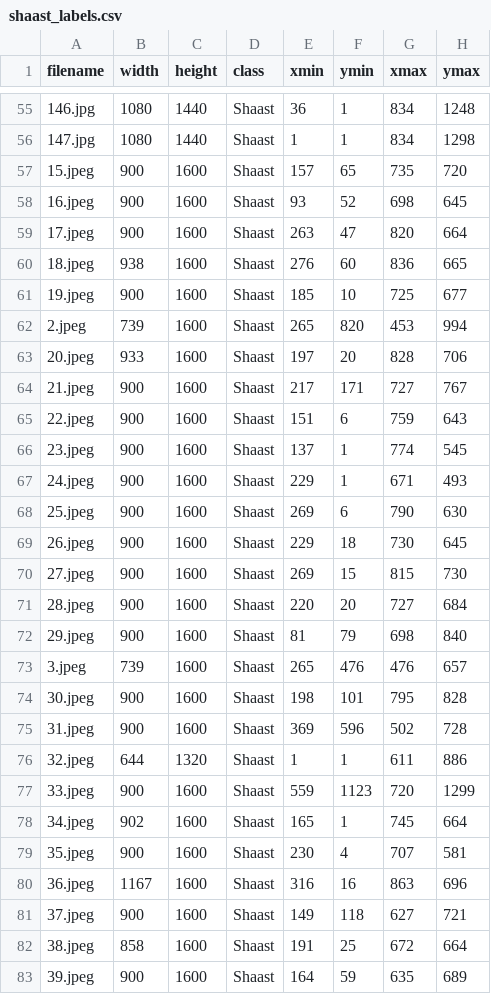
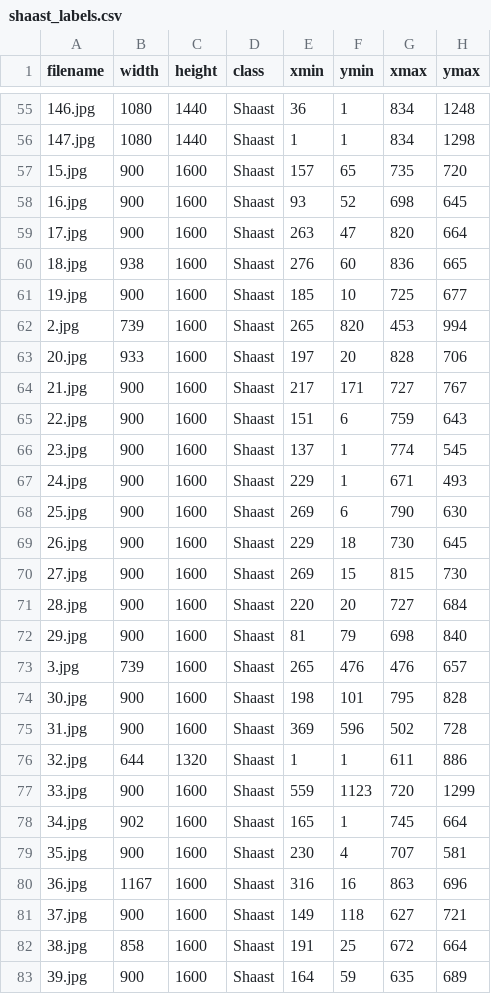
Before and after one commit to Gal1lioDev/Shaast, a CSV file: shaast_labels.csv, drawn as a sheet; only a part is shown, gaps mark what is left out; the diff covers the shown part only.

```diff
--- a/shaast_labels.csv
+++ b/shaast_labels.csv
@@ -56,28 +56,28 @@ filename,width,height,class,xmin,ymin,xmax,ymax
 147.jpg,1080,1440,Shaast,1,1,834,1298
-15.jpeg,900,1600,Shaast,157,65,735,720
-16.jpeg,900,1600,Shaast,93,52,698,645
-17.jpeg,900,1600,Shaast,263,47,820,664
-18.jpeg,938,1600,Shaast,276,60,836,665
-19.jpeg,900,1600,Shaast,185,10,725,677
-2.jpeg,739,1600,Shaast,265,820,453,994
-20.jpeg,933,1600,Shaast,197,20,828,706
-21.jpeg,900,1600,Shaast,217,171,727,767
-22.jpeg,900,1600,Shaast,151,6,759,643
-23.jpeg,900,1600,Shaast,137,1,774,545
-24.jpeg,900,1600,Shaast,229,1,671,493
-25.jpeg,900,1600,Shaast,269,6,790,630
-26.jpeg,900,1600,Shaast,229,18,730,645
-27.jpeg,900,1600,Shaast,269,15,815,730
-28.jpeg,900,1600,Shaast,220,20,727,684
-29.jpeg,900,1600,Shaast,81,79,698,840
-3.jpeg,739,1600,Shaast,265,476,476,657
-30.jpeg,900,1600,Shaast,198,101,795,828
-31.jpeg,900,1600,Shaast,369,596,502,728
-32.jpeg,644,1320,Shaast,1,1,611,886
-33.jpeg,900,1600,Shaast,559,1123,720,1299
-34.jpeg,902,1600,Shaast,165,1,745,664
-35.jpeg,900,1600,Shaast,230,4,707,581
-36.jpeg,1167,1600,Shaast,316,16,863,696
-37.jpeg,900,1600,Shaast,149,118,627,721
-38.jpeg,858,1600,Shaast,191,25,672,664
-39.jpeg,900,1600,Shaast,164,59,635,689
+15.jpg,900,1600,Shaast,157,65,735,720
+16.jpg,900,1600,Shaast,93,52,698,645
+17.jpg,900,1600,Shaast,263,47,820,664
+18.jpg,938,1600,Shaast,276,60,836,665
+19.jpg,900,1600,Shaast,185,10,725,677
+2.jpg,739,1600,Shaast,265,820,453,994
+20.jpg,933,1600,Shaast,197,20,828,706
+21.jpg,900,1600,Shaast,217,171,727,767
+22.jpg,900,1600,Shaast,151,6,759,643
+23.jpg,900,1600,Shaast,137,1,774,545
+24.jpg,900,1600,Shaast,229,1,671,493
+25.jpg,900,1600,Shaast,269,6,790,630
+26.jpg,900,1600,Shaast,229,18,730,645
+27.jpg,900,1600,Shaast,269,15,815,730
+28.jpg,900,1600,Shaast,220,20,727,684
+29.jpg,900,1600,Shaast,81,79,698,840
+3.jpg,739,1600,Shaast,265,476,476,657
+30.jpg,900,1600,Shaast,198,101,795,828
+31.jpg,900,1600,Shaast,369,596,502,728
+32.jpg,644,1320,Shaast,1,1,611,886
+33.jpg,900,1600,Shaast,559,1123,720,1299
+34.jpg,902,1600,Shaast,165,1,745,664
+35.jpg,900,1600,Shaast,230,4,707,581
+36.jpg,1167,1600,Shaast,316,16,863,696
+37.jpg,900,1600,Shaast,149,118,627,721
+38.jpg,858,1600,Shaast,191,25,672,664
+39.jpg,900,1600,Shaast,164,59,635,689
```
Also changed, not shown: 16 edited cells elsewhere in this file, 5 other files.
